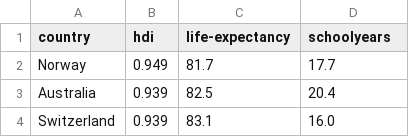
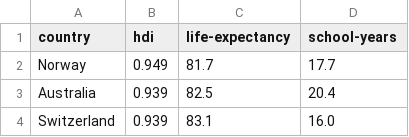
Before and after one commit to flofehrenbacher/aframe-d3-scenarios, a CSV file: data/hdi.csv, drawn as a sheet; only a part is shown.

```diff
--- a/data/hdi.csv
+++ b/data/hdi.csv
@@ -1,2 +1,2 @@
-country,hdi,life-expectancy,schoolyears
+country,hdi,life-expectancy,school-years
 Norway,0.949,81.7,17.7
```
Also changed, not shown: 8 other files.
